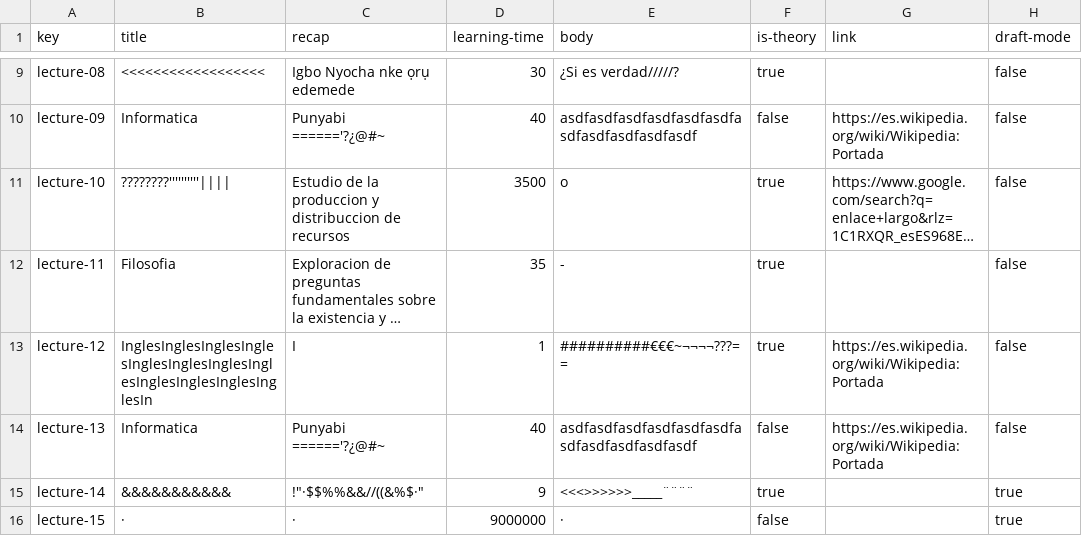
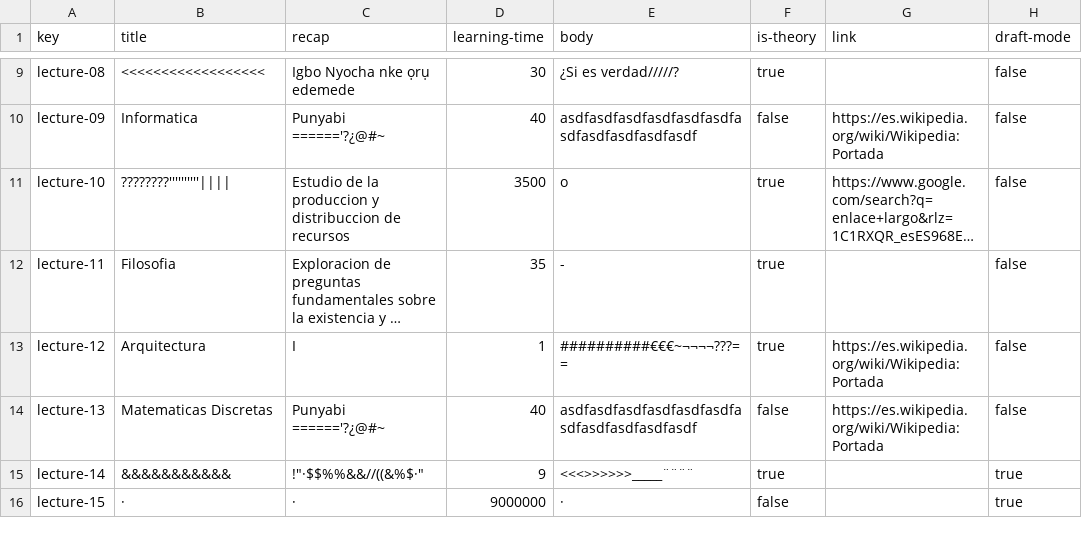
Before and after one commit to adrrf/acme-life-long-learning, a CSV file: src/main/webapp/WEB-INF/resources/sample-data/lecture.csv, drawn as a sheet; only a part is shown, gaps mark what is left out; long unchanged cells end in …; the diff names each change by its address in the sheet, - before the commit and + after, or states it on an @@ line.

Commit message:
fix:arreglos varios del course, lecture y courselecture

```diff
--- a/src/main/webapp/WEB-INF/resources/sample-data/lecture.csv
+++ b/src/main/webapp/WEB-INF/resources/sample-data/lecture.csv
-B13 (title): InglesInglesInglesInglesInglesInglesInglesInglesInglesInglesInglesInglesIn
+B13 (title): Arquitectura
-B14 (title): Informatica
+B14 (title): Matematicas Discretas
```
Also changed, not shown: src/main/webapp/WEB-INF/resources/sample-data/course.csv, 11 other files.
